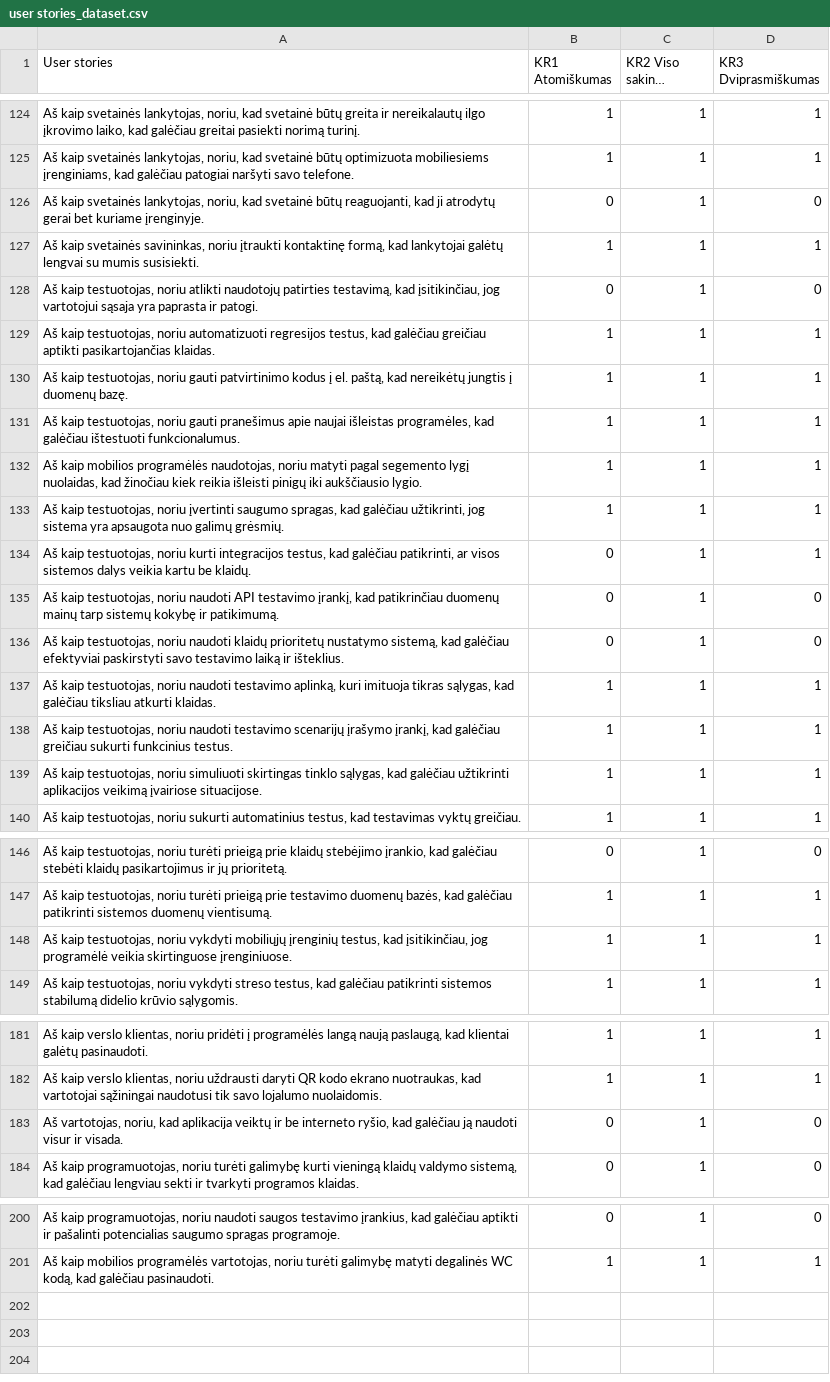
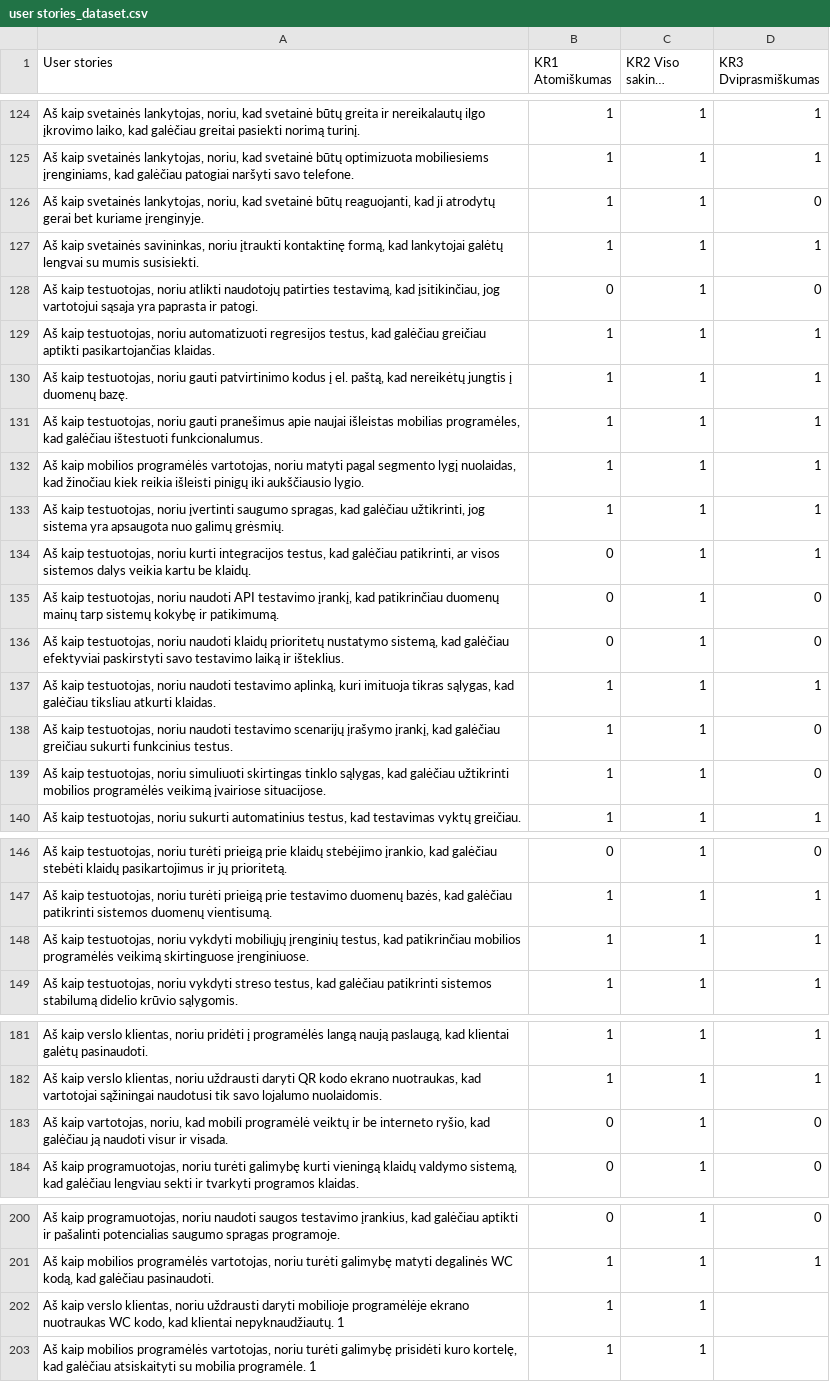
Before and after one commit to EvelinaGed/LT_userstories, a CSV file: user stories_dataset.csv, drawn as a sheet; only a part is shown, gaps mark what is left out; long unchanged cells end in …; the diff covers the shown part only.

Commit message:
Training_set_LT_user_stories.csv

```diff
--- a/user stories_dataset.csv
+++ b/user stories_dataset.csv
@@ -125,3 +125,3 @@ Aš kaip svetainės lankytojas, noriu, kad svetainė būtų greita ir nereikalau
 Aš kaip svetainės lankytojas, noriu, kad svetainė būtų optimizuota mobiliesiems įrenginiams, kad galėčiau patogiai naršyti savo telefone.;1;1;1
-Aš kaip svetainės lankytojas, noriu, kad svetainė būtų reaguojanti, kad ji atrodytų gerai bet kuriame įrenginyje.;0;1;0
+Aš kaip svetainės lankytojas, noriu, kad svetainė būtų reaguojanti, kad ji atrodytų gerai bet kuriame įrenginyje.;1;1;0
 Aš kaip svetainės savininkas, noriu įtraukti kontaktinę formą, kad lankytojai galėtų lengvai su mumis susisiekti.;1;1;1
@@ -130,4 +130,4 @@ Aš kaip testuotojas, noriu automatizuoti regresijos testus, kad galėčiau grei
 Aš kaip testuotojas, noriu gauti patvirtinimo kodus į el. paštą, kad nereikėtų jungtis į duomenų bazę. ;1;1;1
-Aš kaip testuotojas, noriu gauti pranešimus apie naujai išleistas programėles, kad galėčiau ištestuoti funkcionalumus. ;1;1;1
-Aš kaip mobilios programėlės naudotojas, noriu matyti pagal segemento lygį nuolaidas, kad žinočiau kiek reikia išleisti pinigų iki aukščiausio lygio. ;1;1;1
+Aš kaip testuotojas, noriu gauti pranešimus apie naujai išleistas mobilias programėles, kad galėčiau ištestuoti funkcionalumus. ;1;1;1
+Aš kaip mobilios programėlės vartotojas, noriu matyti pagal segmento lygį nuolaidas, kad žinočiau kiek reikia išleisti pinigų iki aukščiausio lygio. ;1;1;1
 Aš kaip testuotojas, noriu įvertinti saugumo spragas, kad galėčiau užtikrinti, jog sistema yra apsaugota nuo galimų grėsmių.;1;1;1
@@ -137,4 +137,4 @@ Aš kaip testuotojas, noriu naudoti klaidų prioritetų nustatymo sistemą, kad
 Aš kaip testuotojas, noriu naudoti testavimo aplinką, kuri imituoja tikras sąlygas, kad galėčiau tiksliau atkurti klaidas.;1;1;1
-Aš kaip testuotojas, noriu naudoti testavimo scenarijų įrašymo įrankį, kad galėčiau greičiau sukurti funkcinius testus.;1;1;1
-Aš kaip testuotojas, noriu simuliuoti skirtingas tinklo sąlygas, kad galėčiau užtikrinti aplikacijos veikimą įvairiose situacijose.;1;1;1
+Aš kaip testuotojas, noriu naudoti testavimo scenarijų įrašymo įrankį, kad galėčiau greičiau sukurti funkcinius testus.;1;1;0
+Aš kaip testuotojas, noriu simuliuoti skirtingas tinklo sąlygas, kad galėčiau užtikrinti mobilios programėlės veikimą įvairiose situacijose.;1;1;0
 Aš kaip testuotojas, noriu sukurti automatinius testus, kad testavimas vyktų greičiau. ;1;1;1
@@ -147,3 +147,3 @@ Aš kaip testuotojas, noriu turėti prieigą prie klaidų stebėjimo įrankio, k
 Aš kaip testuotojas, noriu turėti prieigą prie testavimo duomenų bazės, kad galėčiau patikrinti sistemos duomenų vientisumą.;1;1;1
-Aš kaip testuotojas, noriu vykdyti mobiliųjų įrenginių testus, kad įsitikinčiau, jog programėlė veikia skirtinguose įrenginiuose.;1;1;1
+Aš kaip testuotojas, noriu vykdyti mobiliųjų įrenginių testus, kad patikrinčiau mobilios programėlės veikimą skirtinguose įrenginiuose.;1;1;1
 Aš kaip testuotojas, noriu vykdyti streso testus, kad galėčiau patikrinti sistemos stabilumą didelio krūvio sąlygomis.;1;1;1
@@ -182,3 +182,3 @@ Aš kaip verslo klientas, noriu pridėti į programėlės langą naują paslaug
 Aš kaip verslo klientas, noriu uždrausti daryti QR kodo ekrano nuotraukas, kad vartotojai sąžiningai naudotusi tik savo lojalumo nuolaidomis.;1;1;1
-Aš vartotojas, noriu, kad aplikacija veiktų ir be interneto ryšio, kad galėčiau ją naudoti visur ir visada.;0;1;0
+Aš kaip vartotojas, noriu, kad mobili programėlė veiktų ir be interneto ryšio, kad galėčiau ją naudoti visur ir visada.;0;1;0
 Aš kaip programuotojas, noriu turėti galimybę kurti vieningą klaidų valdymo sistemą, kad galėčiau lengviau sekti ir tvarkyti programos klaidas.;0;1;0
@@ -201 +201,3 @@ Aš kaip programuotojas, noriu naudoti saugos testavimo įrankius, kad galėčia
 Aš kaip mobilios programėlės vartotojas, noriu turėti galimybę matyti degalinės WC kodą, kad galėčiau pasinaudoti. ;1;1;1
+Aš kaip verslo klientas, noriu uždrausti daryti mobilioje programėlėje ekrano nuotraukas WC kodo, kad klientai nepyknaudžiautų. 1;1;1
+Aš kaip mobilios programėlės vartotojas, noriu turėti galimybę prisidėti kuro kortelę, kad galėčiau atsiskaityti su mobilia programėle. 1;1;1
```
Also changed, not shown: 11 edited cells elsewhere in this file.
